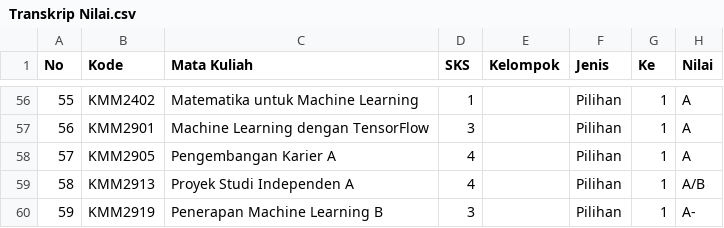
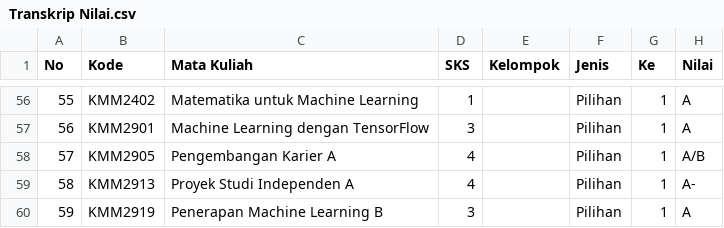
Before and after one commit to feverlash/Analisis-Data, a CSV file: Bike-sharing-dataset/Transkrip Nilai.csv, drawn as a sheet; only a part is shown, gaps mark what is left out.

Commit message:
Update Transkrip Nilai.csv

```diff
--- a/Bike-sharing-dataset/Transkrip Nilai.csv
+++ b/Bike-sharing-dataset/Transkrip Nilai.csv
@@ -110,4 +110,4 @@ No,Kode,Mata Kuliah,SKS,Kelompok,Jenis,Ke,Nilai
 56,KMM2901,Machine Learning dengan TensorFlow,3,,Pilihan,1,A
-57,KMM2905,Pengembangan Karier A,4,,Pilihan,1,A
-58,KMM2913,Proyek Studi Independen A,4,,Pilihan,1,A/B
-59,KMM2919,Penerapan Machine Learning B,3,,Pilihan,1,A-
+57,KMM2905,Pengembangan Karier A,4,,Pilihan,1,A/B
+58,KMM2913,Proyek Studi Independen A,4,,Pilihan,1,A-
+59,KMM2919,Penerapan Machine Learning B,3,,Pilihan,1,A
```
